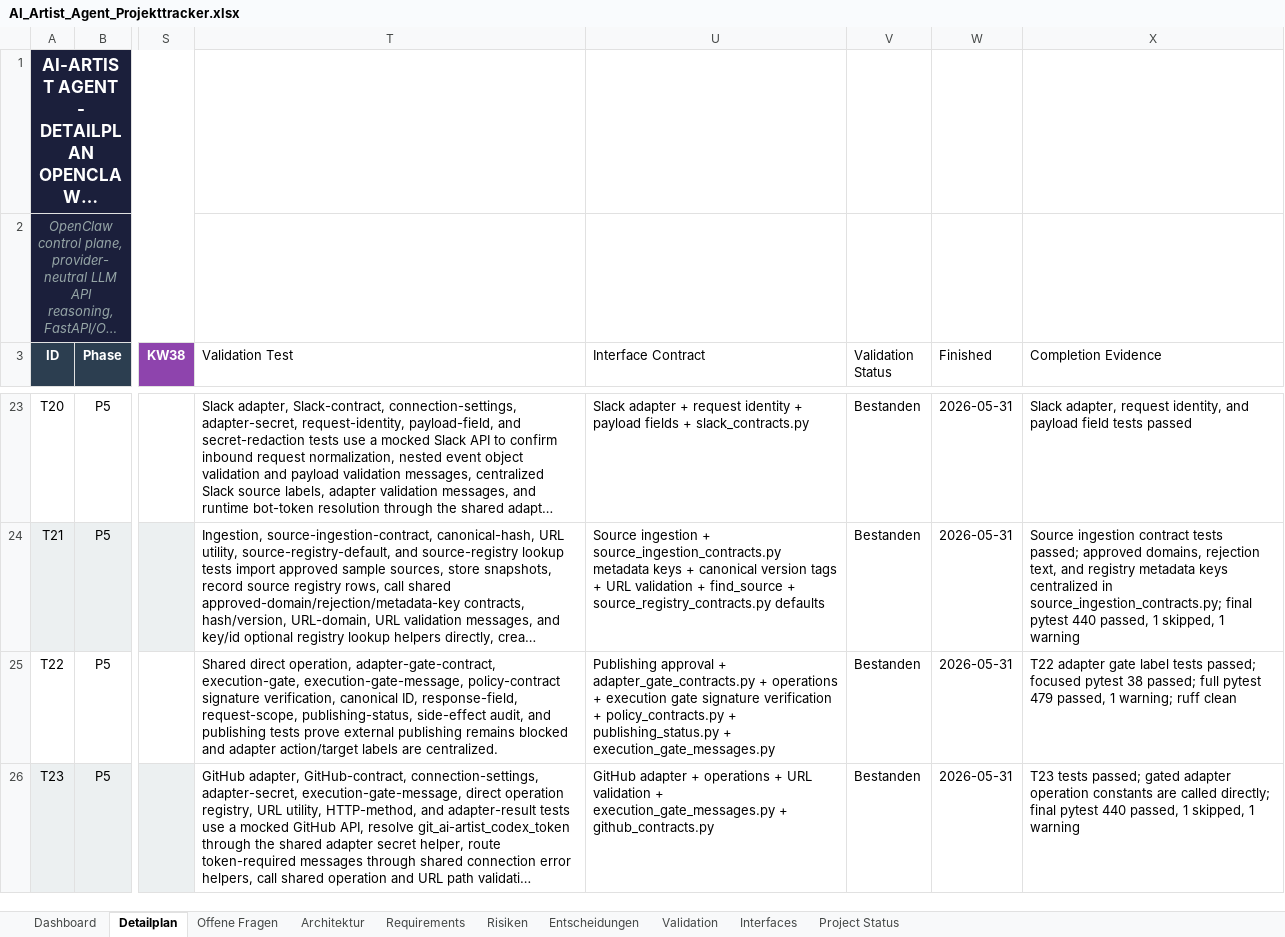
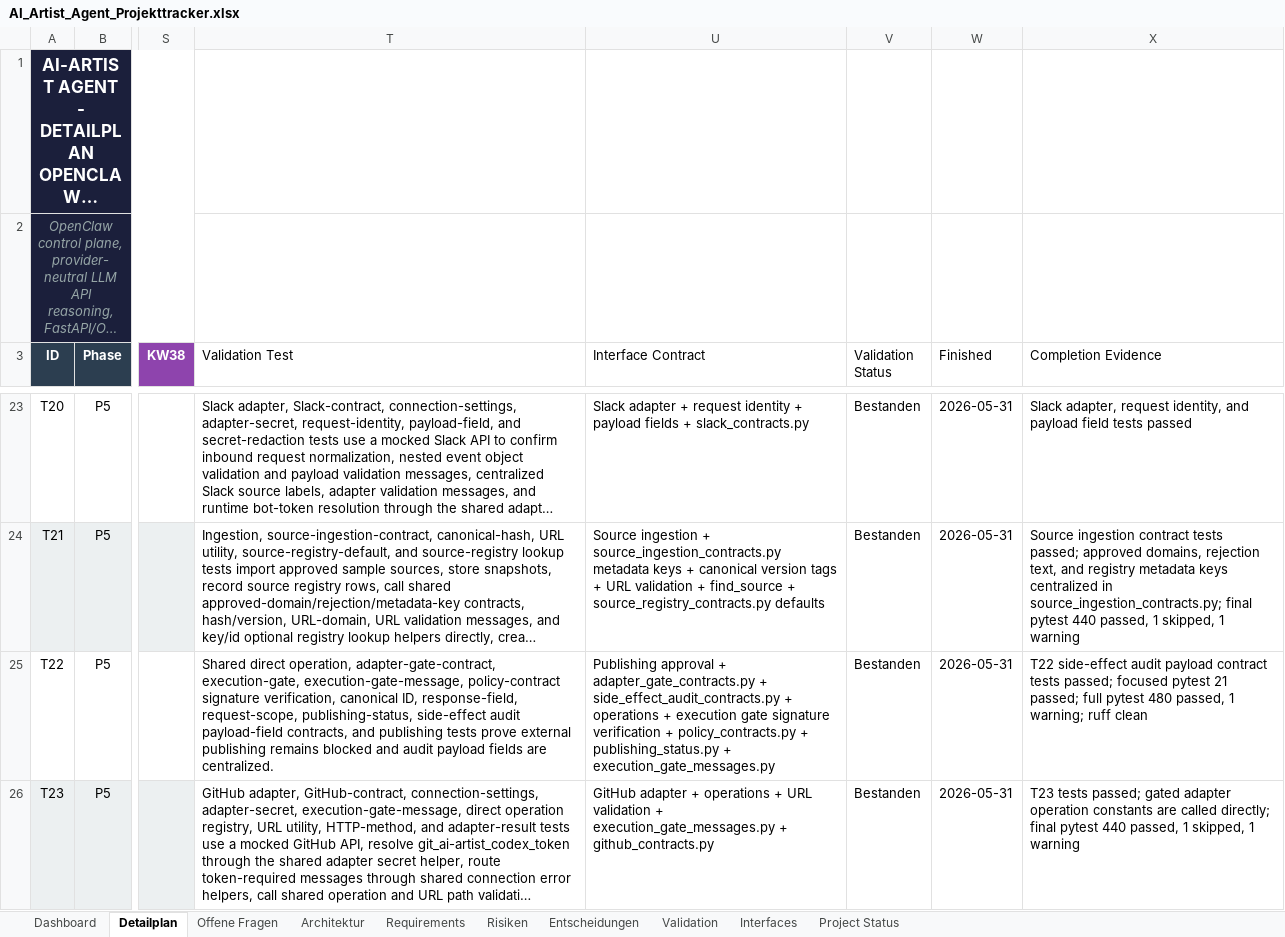
Before and after one commit to artprof964/AI-Artist, an Excel workbook: AI_Artist_Agent_Projekttracker.xlsx, sheet Detailplan, drawn as a sheet; only a part is shown, gaps mark what is left out; long unchanged cells end in …; values as stored, in another font and other column widths than the file's, no borders; the diff covers the shown part only; the diff names each change by its address in the sheet, - before the commit and + after, or states it on an @@ line.

```diff
--- a/AI_Artist_Agent_Projekttracker.xlsx (sheet Detailplan)
+++ b/AI_Artist_Agent_Projekttracker.xlsx (sheet Detailplan)
-T25 (Validation Test): …publishing-status, side-effect audit, and publishing tests prove external publishing remains blocked and adapter action/target labels are centralized.
+T25 (Validation Test): …publishing-status, side-effect audit payload-field contracts, and publishing tests prove external publishing remains blocked and audit payload fields are centralized.
-U25 (Interface Contract): …adapter_gate_contracts.py + operations +…
+U25 (Interface Contract): …adapter_gate_contracts.py + side_effect_audit_contracts.py + operations +…
-X25 (Completion Evidence): T22 adapter gate label tests passed; focused pytest 38 passed; full pytest 479 passed, 1…
+X25 (Completion Evidence): T22 side-effect audit payload contract tests passed; focused pytest 21 passed; full pytest 480 passed, 1…
```
Also changed, not shown: 4 edited cells elsewhere in this sheet, sheet Validation, sheet Project Status, 9 other files.
